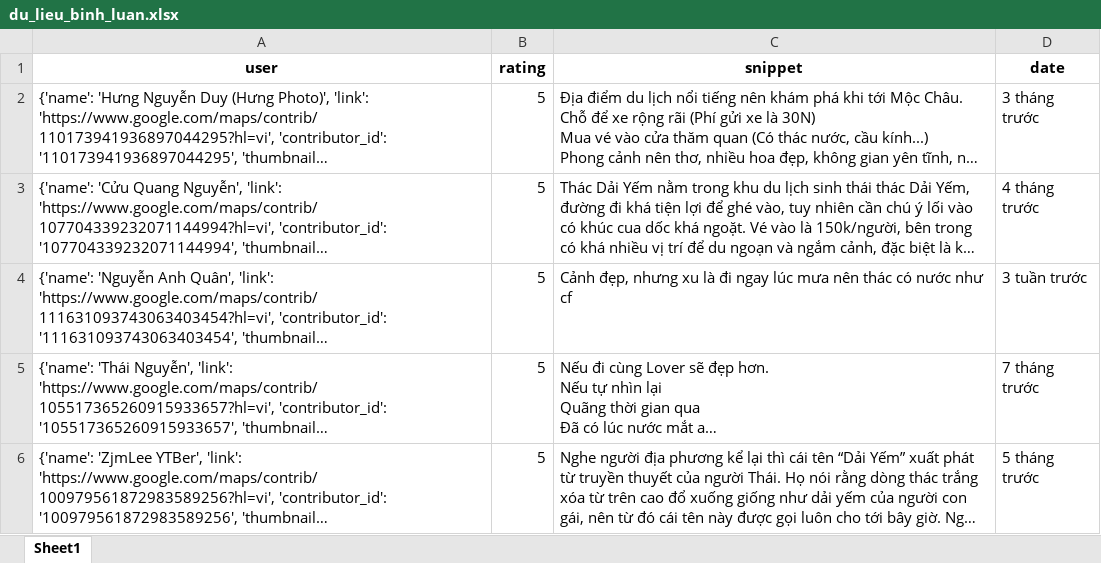
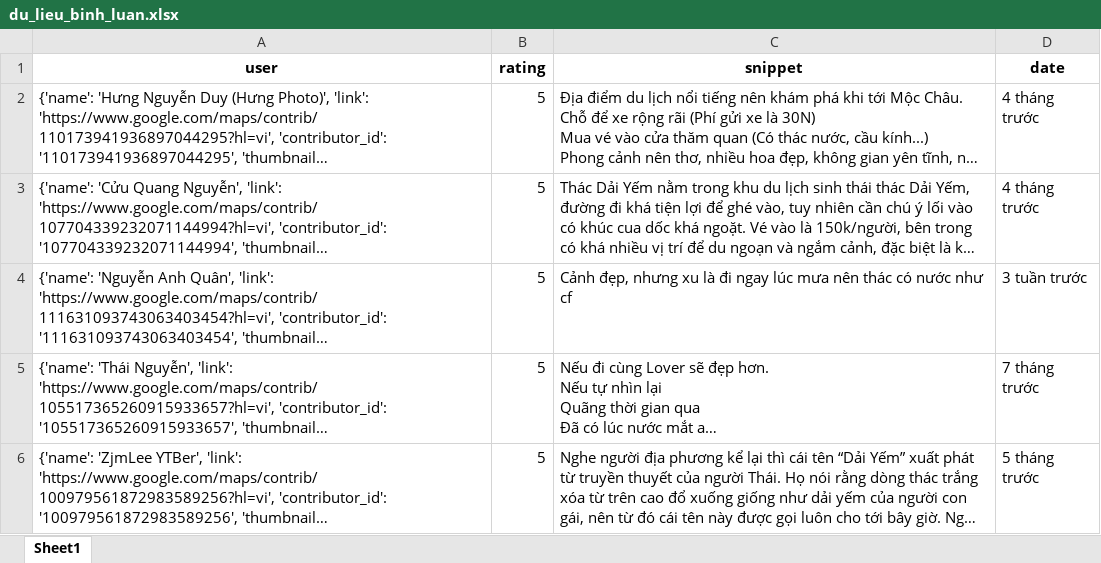
Before and after one commit to askjhfmlsrhgnojsfbg/main.py, an Excel workbook: du_lieu_binh_luan.xlsx, sheet Sheet1, drawn as a sheet; only a part is shown; long unchanged cells end in …; values as stored, in another font and other column widths than the file's, no borders; the diff covers the shown part only; the diff names each change by its address in the sheet, - before the commit and + after, or states it on an @@ line.

```diff
--- a/du_lieu_binh_luan.xlsx (sheet Sheet1)
+++ b/du_lieu_binh_luan.xlsx (sheet Sheet1)
-D2 (date): 3 tháng trước
+D2 (date): 4 tháng trước
```
Also changed, not shown: 5 edited cells elsewhere in this sheet.
